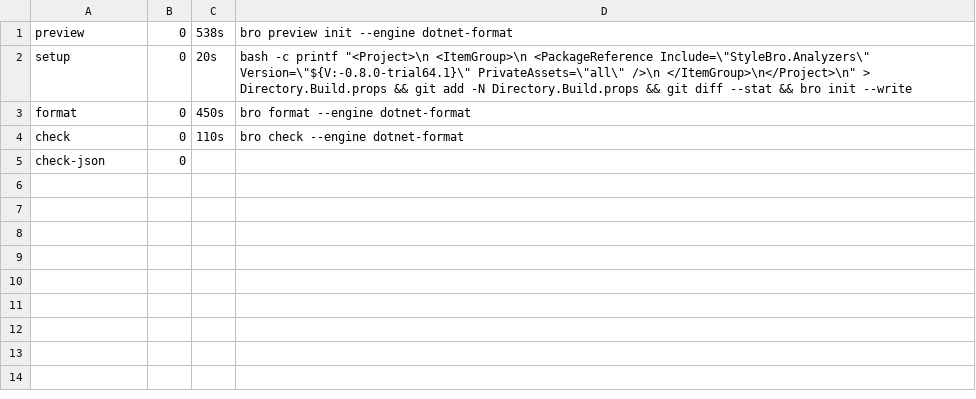
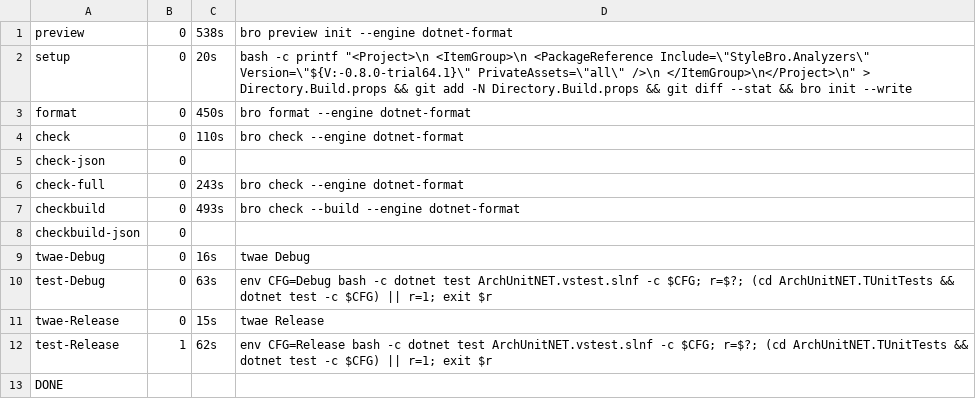
Before and after one commit to bisforboman/stylebro, a TSV file: .trials/trial64/AU/logs/dotnet2-summary.tsv, drawn as a sheet; the diff names each change by its address in the sheet, - before the commit and + after, or states it on an @@ line.

```diff
--- a/.trials/trial64/AU/logs/dotnet2-summary.tsv
+++ b/.trials/trial64/AU/logs/dotnet2-summary.tsv
+row 6: check-full | 0 | 243s | bro check --engine dotnet-format
+row 7: checkbuild | 0 | 493s | bro check --build --engine dotnet-format
+row 8: checkbuild-json | 0
+row 9: twae-Debug | 0 | 16s | twae Debug
+row 10: test-Debug | 0 | 63s | env CFG=Debug bash -c dotnet test ArchUnitNET.vstest.slnf -c $CFG; r=$?; (cd ArchUnitNET.TUnitTests && dotnet test -c $CFG) || r=1; exit $r
+row 11: twae-Release | 0 | 15s | twae Release
+row 12: test-Release | 1 | 62s | env CFG=Release bash -c dotnet test ArchUnitNET.vstest.slnf -c $CFG; r=$?; (cd ArchUnitNET.TUnitTests && dotnet test -c $CFG) || r=1; exit $r
+row 13: DONE
```
Also changed, not shown: 14 other files.
